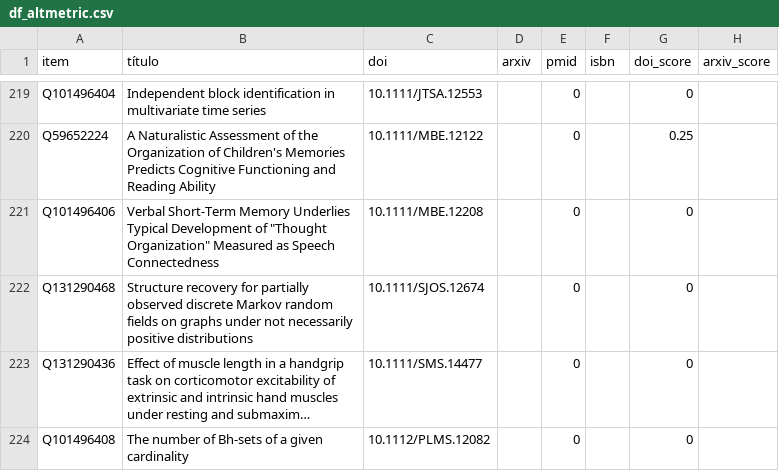
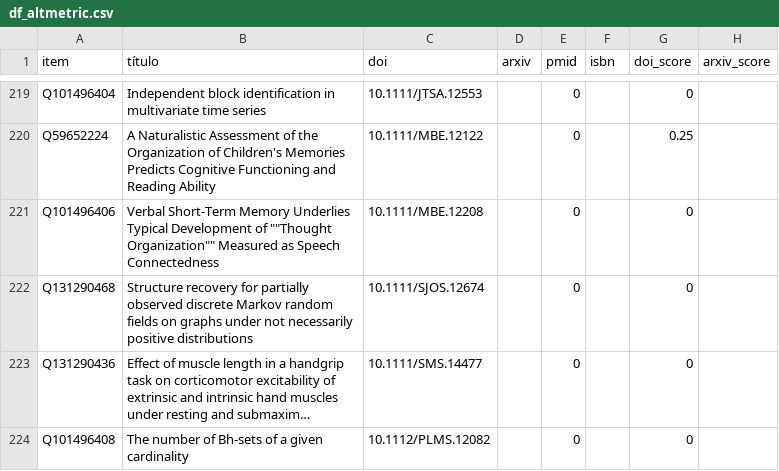
Before and after one commit to adriano-arrigo/VitrineNeuroMAT, a CSV file: df_altmetric.csv, drawn as a sheet; only a part is shown, gaps mark what is left out; long unchanged cells end in …; the diff names each change by its address in the sheet, - before the commit and + after, or states it on an @@ line.

Commit message:
Update df_altmetric.csv

```diff
--- a/df_altmetric.csv
+++ b/df_altmetric.csv
-B221 (título): …Development of "Thought Organization" Measured as…
+B221 (título): …Development of ""Thought Organization"" Measured as…
```
